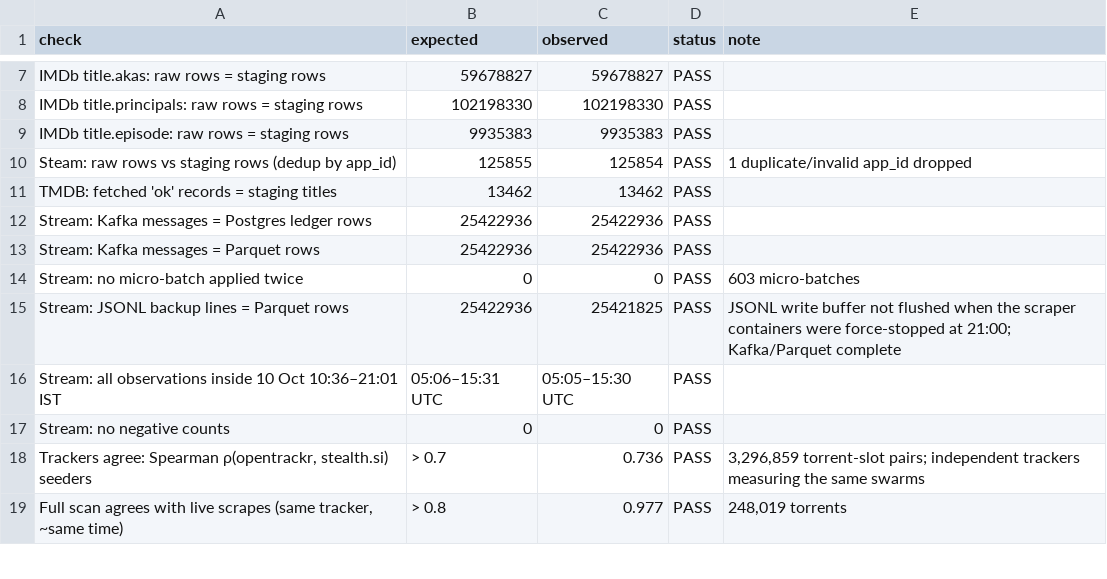
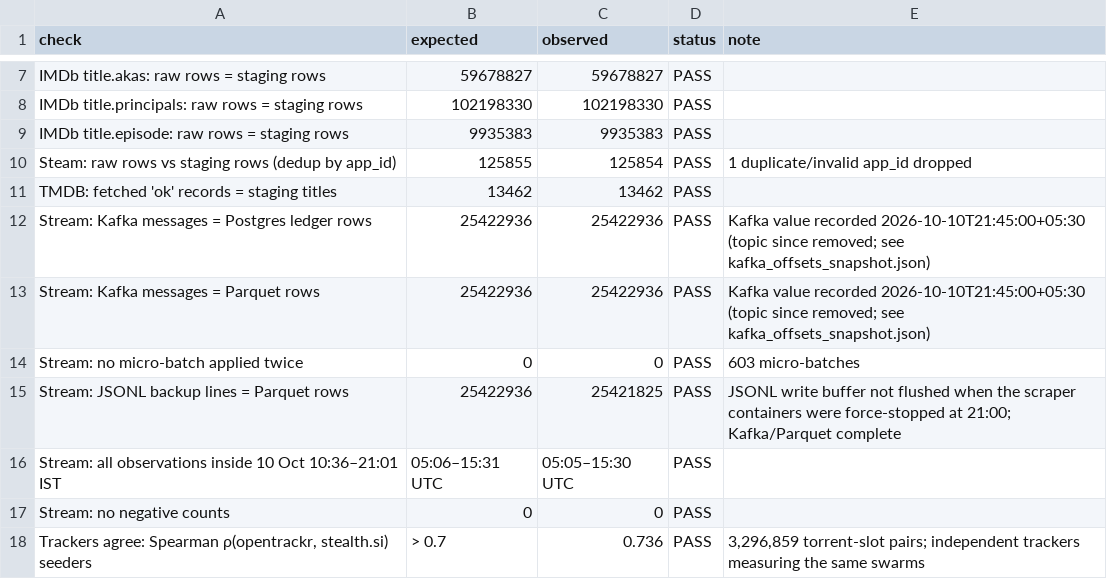
Before and after one commit to Slo-Pix/BigDataAnalytics, a CSV file: analysis/results/validation.csv, drawn as a sheet; only a part is shown, gaps mark what is left out; the shorter side is filled out with more unchanged rows.

```diff
--- a/analysis/results/validation.csv
+++ b/analysis/results/validation.csv
@@ -11,4 +11,4 @@ Steam: raw rows vs staging rows (dedup by app_id),125855,125854,PASS,1 duplicate
 TMDB: fetched 'ok' records = staging titles,13462,13462,PASS,
-Stream: Kafka messages = Postgres ledger rows,25422936,25422936,PASS,
-Stream: Kafka messages = Parquet rows,25422936,25422936,PASS,
+Stream: Kafka messages = Postgres ledger rows,25422936,25422936,PASS,Kafka value recorded 2026-10-10T21:45:00+05:30 (topic since removed; see kafka_offsets_snapshot.json)
+Stream: Kafka messages = Parquet rows,25422936,25422936,PASS,Kafka value recorded 2026-10-10T21:45:00+05:30 (topic since removed; see kafka_offsets_snapshot.json)
 Stream: no micro-batch applied twice,0,0,PASS,603 micro-batches
```
Also changed, not shown: 5 other files.
